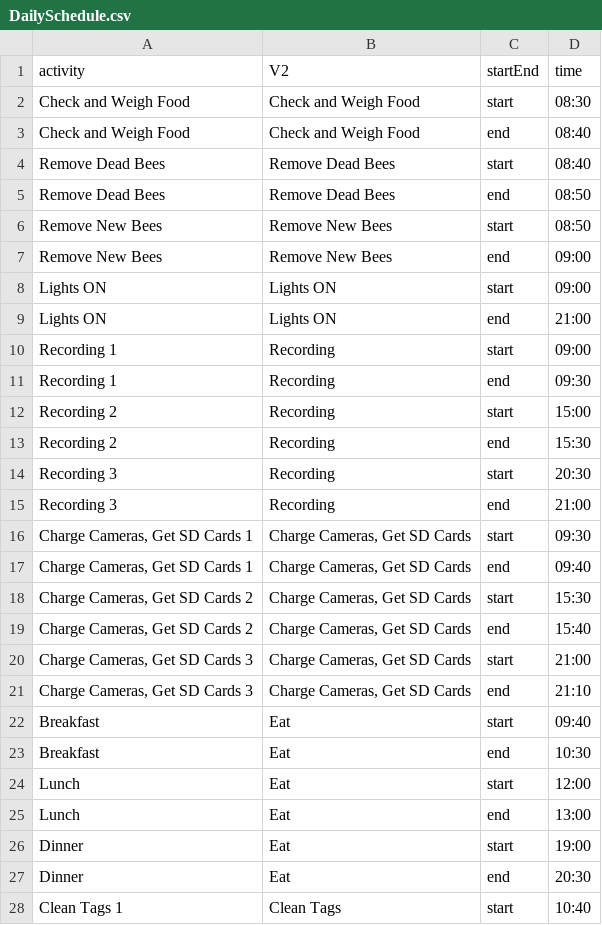
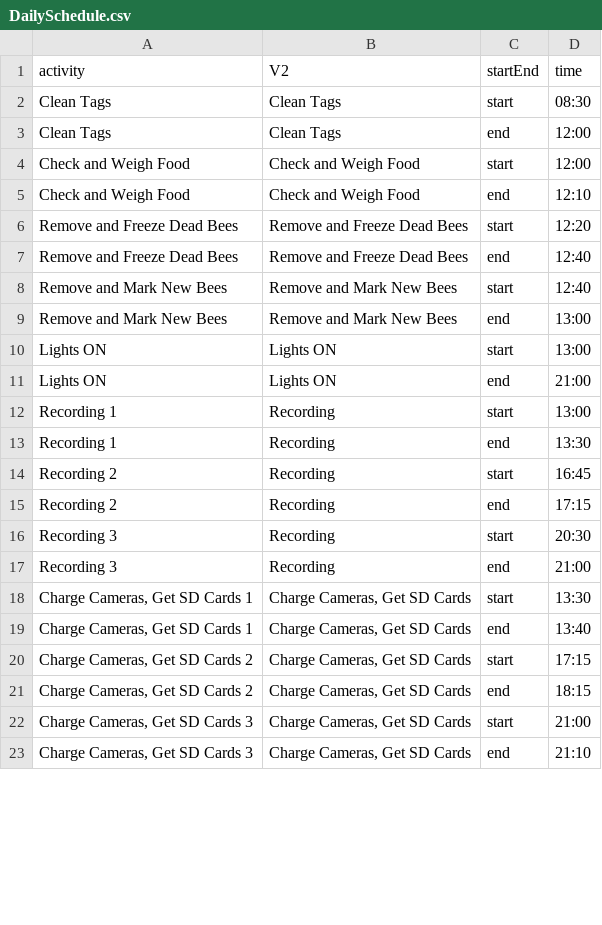
Before and after one commit to acaciatang/MResProject, a CSV file: Proposal/Data/DailySchedule.csv, drawn as a sheet; only a part is shown; the diff covers the shown part only.

```diff
--- a/Proposal/Data/DailySchedule.csv
+++ b/Proposal/Data/DailySchedule.csv
@@ -1,28 +1,23 @@
 activity,V2,startEnd,time
-Check and Weigh Food,Check and Weigh Food,start,08:30
-Check and Weigh Food,Check and Weigh Food,end,08:40
-Remove Dead Bees,Remove Dead Bees,start,08:40
-Remove Dead Bees,Remove Dead Bees,end,08:50
-Remove New Bees,Remove New Bees,start,08:50
-Remove New Bees,Remove New Bees,end,09:00
-Lights ON,Lights ON,start,09:00
+Clean Tags,Clean Tags,start,08:30
+Clean Tags,Clean Tags,end,12:00
+Check and Weigh Food,Check and Weigh Food,start,12:00
+Check and Weigh Food,Check and Weigh Food,end,12:10
+Remove and Freeze Dead Bees,Remove and Freeze Dead Bees,start,12:20
+Remove and Freeze Dead Bees,Remove and Freeze Dead Bees,end,12:40
+Remove and Mark New Bees,Remove and Mark New Bees,start,12:40
+Remove and Mark New Bees,Remove and Mark New Bees,end,13:00
+Lights ON,Lights ON,start,13:00
 Lights ON,Lights ON,end,21:00
-Recording 1,Recording,start,09:00
-Recording 1,Recording,end,09:30
-Recording 2,Recording,start,15:00
-Recording 2,Recording,end,15:30
+Recording 1,Recording,start,13:00
+Recording 1,Recording,end,13:30
+Recording 2,Recording,start,16:45
+Recording 2,Recording,end,17:15
 Recording 3,Recording,start,20:30
 Recording 3,Recording,end,21:00
-"Charge Cameras, Get SD Cards 1","Charge Cameras, Get SD Cards",start,09:30
-"Charge Cameras, Get SD Cards 1","Charge Cameras, Get SD Cards",end,09:40
-"Charge Cameras, Get SD Cards 2","Charge Cameras, Get SD Cards",start,15:30
-"Charge Cameras, Get SD Cards 2","Charge Cameras, Get SD Cards",end,15:40
+"Charge Cameras, Get SD Cards 1","Charge Cameras, Get SD Cards",start,13:30
+"Charge Cameras, Get SD Cards 1","Charge Cameras, Get SD Cards",end,13:40
+"Charge Cameras, Get SD Cards 2","Charge Cameras, Get SD Cards",start,17:15
+"Charge Cameras, Get SD Cards 2","Charge Cameras, Get SD Cards",end,18:15
 "Charge Cameras, Get SD Cards 3","Charge Cameras, Get SD Cards",start,21:00
 "Charge Cameras, Get SD Cards 3","Charge Cameras, Get SD Cards",end,21:10
-Breakfast,Eat,start,09:40
-Breakfast,Eat,end,10:30
-Lunch,Eat,start,12:00
-Lunch,Eat,end,13:00
-Dinner,Eat,start,19:00
-Dinner,Eat,end,20:30
-Clean Tags 1,Clean Tags,start,10:40
```
Also changed, not shown: 2 added rows, 3 removed rows and 6 edited cells elsewhere in this file, 2 other files.
